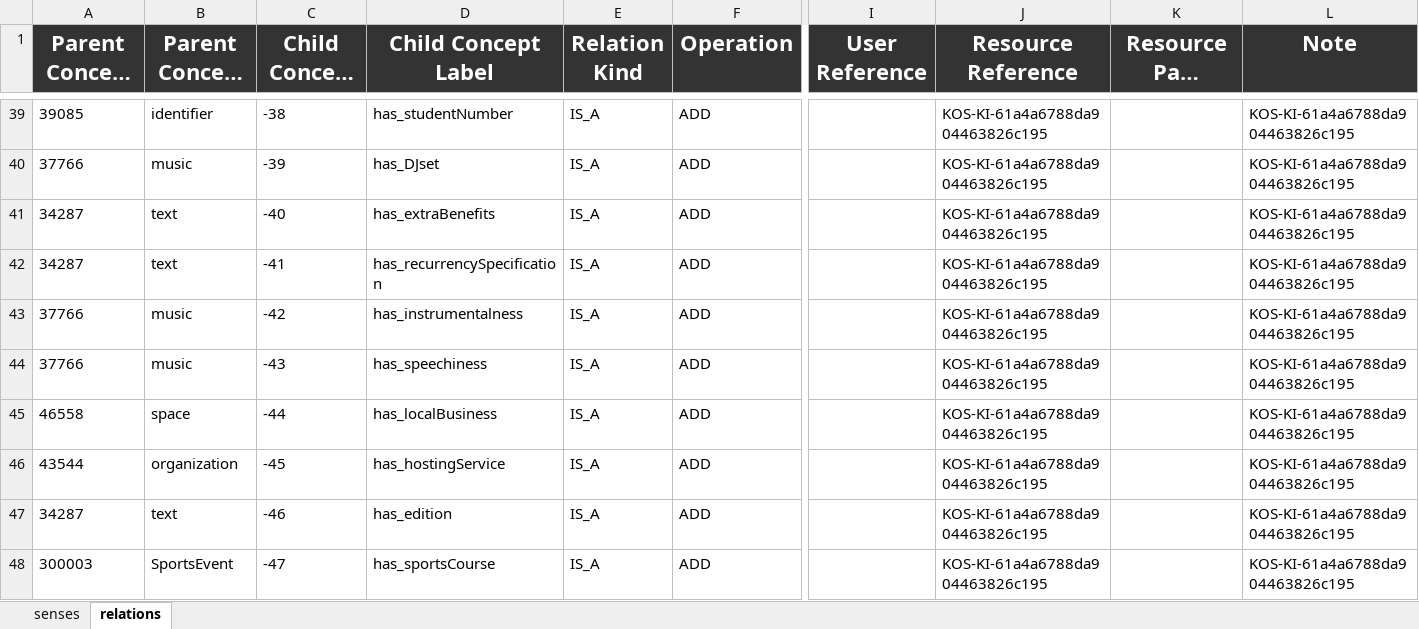
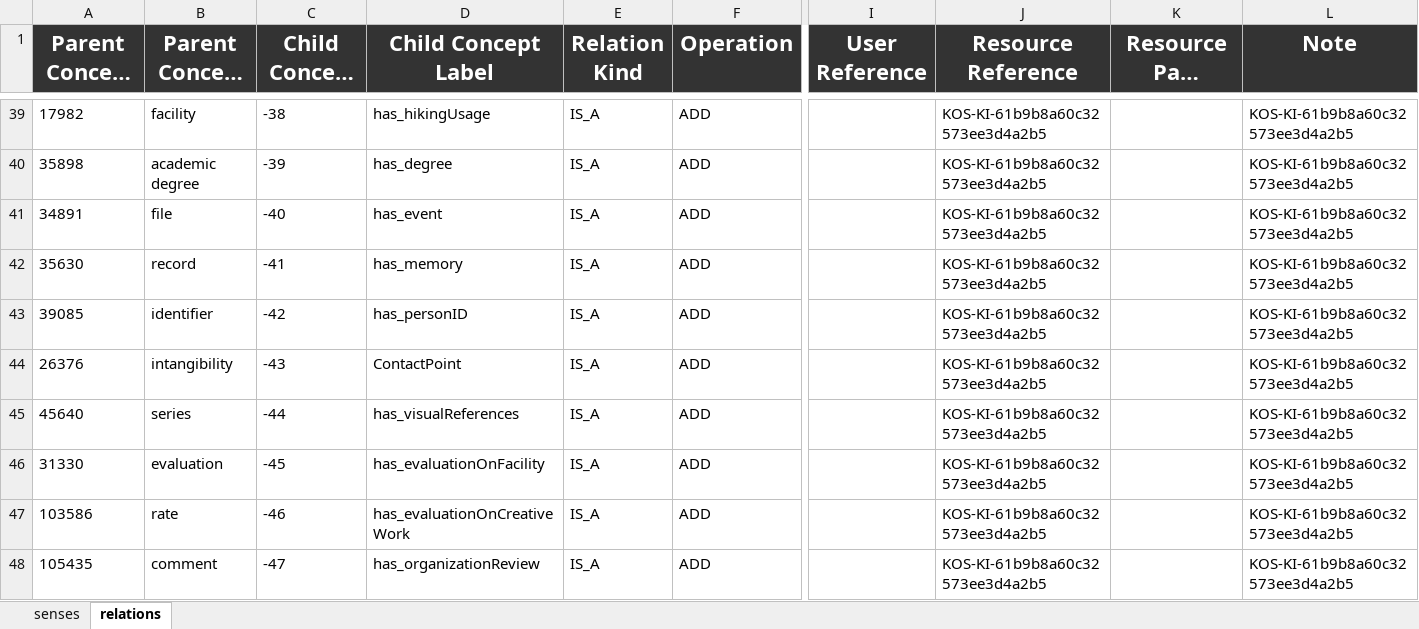
Before and after one commit to AnnaFetz/KDI_Events_in_Trentino, an Excel workbook: Teleologies/Formal Modeling/changeLog.xlsx, sheet relations, drawn as a sheet; only a part is shown, gaps mark what is left out; long unchanged cells end in …; values as stored, in another font and other column widths than the file's, no borders; the diff covers the shown part only; the diff names each change by its address in the sheet, - before the commit and + after, or states it on an @@ line.

```diff
--- a/Teleologies/Formal Modeling/changeLog.xlsx (sheet relations)
+++ b/Teleologies/Formal Modeling/changeLog.xlsx (sheet relations)
-A39 (Parent Concept UK ID): 39085
+A39 (Parent Concept UK ID): 17982
-B39 (Parent Concept Label): identifier
+B39 (Parent Concept Label): facility
-D39 (Child Concept Label): has_studentNumber
+D39 (Child Concept Label): has_hikingUsage
-J39:J48 (Resource Reference): KOS-KI-61a4a6788da904463826c195
+J39:J48 (Resource Reference): KOS-KI-61b9b8a60c32573ee3d4a2b5
-L39:L48 (Note): KOS-KI-61a4a6788da904463826c195
+L39:L48 (Note): KOS-KI-61b9b8a60c32573ee3d4a2b5
-A40 (Parent Concept UK ID): 37766
+A40 (Parent Concept UK ID): 35898
-B40 (Parent Concept Label): music
+B40 (Parent Concept Label): academic degree
-D40 (Child Concept Label): has_DJset
+D40 (Child Concept Label): has_degree
-A41 (Parent Concept UK ID): 34287
+A41 (Parent Concept UK ID): 34891
-B41 (Parent Concept Label): text
+B41 (Parent Concept Label): file
-D41 (Child Concept Label): has_extraBenefits
+D41 (Child Concept Label): has_event
-A42 (Parent Concept UK ID): 34287
+A42 (Parent Concept UK ID): 35630
-B42 (Parent Concept Label): text
+B42 (Parent Concept Label): record
-D42 (Child Concept Label): has_recurrencySpecification
+D42 (Child Concept Label): has_memory
-A43 (Parent Concept UK ID): 37766
+A43 (Parent Concept UK ID): 39085
-B43 (Parent Concept Label): music
+B43 (Parent Concept Label): identifier
-D43 (Child Concept Label): has_instrumentalness
+D43 (Child Concept Label): has_personID
-A44 (Parent Concept UK ID): 37766
+A44 (Parent Concept UK ID): 26376
-B44 (Parent Concept Label): music
+B44 (Parent Concept Label): intangibility
-D44 (Child Concept Label): has_speechiness
+D44 (Child Concept Label): ContactPoint
-A45 (Parent Concept UK ID): 46558
+A45 (Parent Concept UK ID): 45640
-B45 (Parent Concept Label): space
+B45 (Parent Concept Label): series
-D45 (Child Concept Label): has_localBusiness
+D45 (Child Concept Label): has_visualReferences
-A46 (Parent Concept UK ID): 43544
+A46 (Parent Concept UK ID): 31330
-B46 (Parent Concept Label): organization
+B46 (Parent Concept Label): evaluation
-D46 (Child Concept Label): has_hostingService
+D46 (Child Concept Label): has_evaluationOnFacility
-A47 (Parent Concept UK ID): 34287
+A47 (Parent Concept UK ID): 103586
-B47 (Parent Concept Label): text
+B47 (Parent Concept Label): rate
-D47 (Child Concept Label): has_edition
+D47 (Child Concept Label): has_evaluationOnCreativeWork
-A48 (Parent Concept UK ID): 300003
+A48 (Parent Concept UK ID): 105435
-B48 (Parent Concept Label): SportsEvent
+B48 (Parent Concept Label): comment
-D48 (Child Concept Label): has_sportsCourse
+D48 (Child Concept Label): has_organizationReview
```
Also changed, not shown: 66 added rows and 183 edited cells elsewhere in this sheet, sheet senses, 9 other files.
